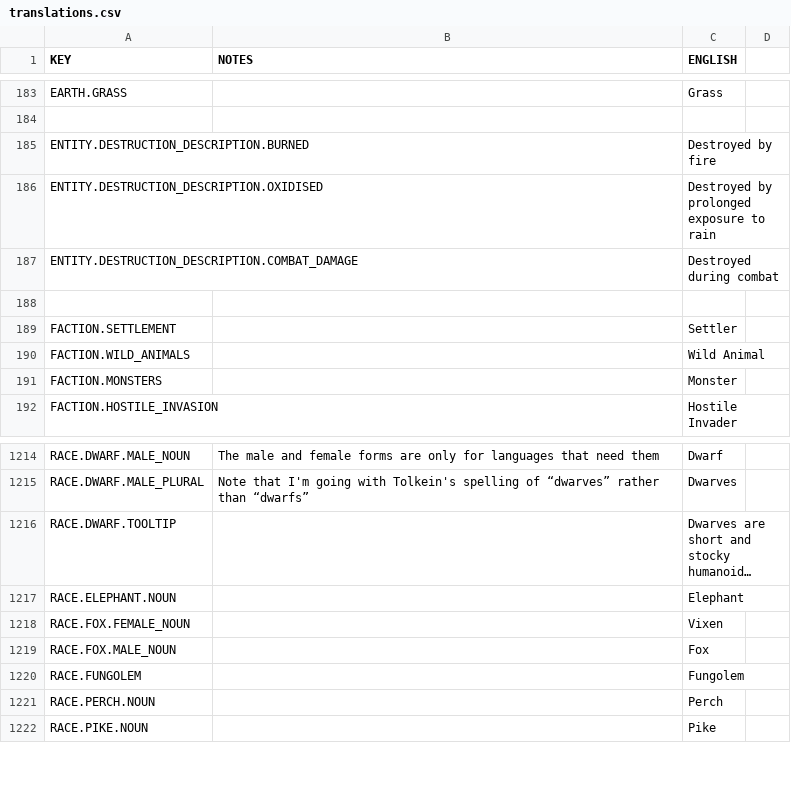
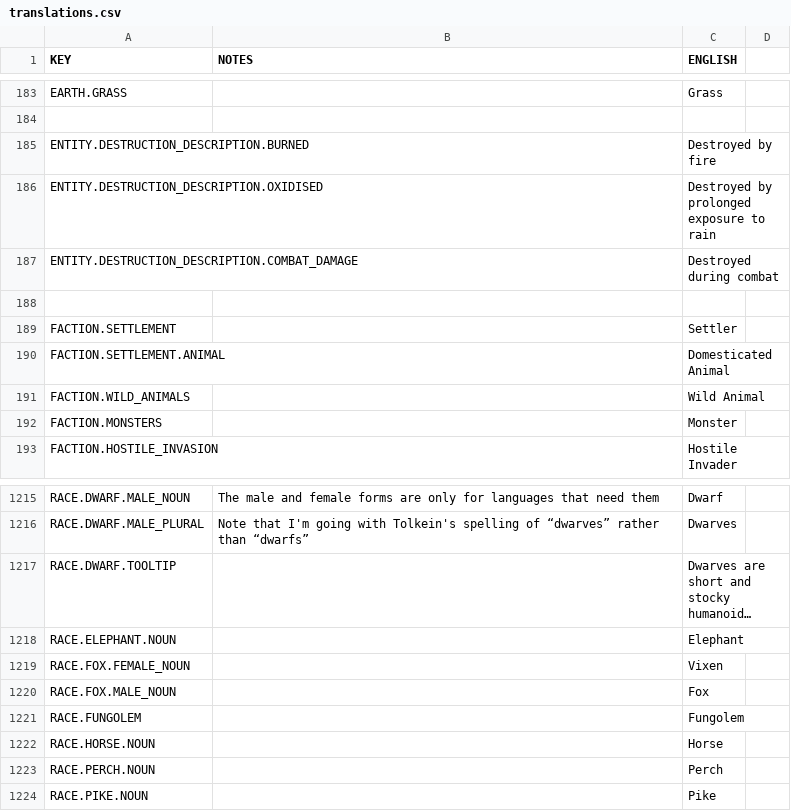
Before and after one commit to rossturner/mountaincore, a CSV file: core/mods/base/translations/translations.csv, drawn as a sheet; only a part is shown, gaps mark what is left out; long unchanged cells end in ….

```diff
--- a/core/mods/base/translations/translations.csv
+++ b/core/mods/base/translations/translations.csv
@@ -189,2 +189,3 @@ ENTITY.DESTRUCTION_DESCRIPTION.COMBAT_DAMAGE,,Destroyed during combat
 FACTION.SETTLEMENT,,Settler
+FACTION.SETTLEMENT.ANIMAL,,Domesticated Animal
 FACTION.WILD_ANIMALS,,Wild Animal
@@ -1220,2 +1221,3 @@ RACE.FOX.MALE_NOUN,,Fox
 RACE.FUNGOLEM,,Fungolem
+RACE.HORSE.NOUN,,Horse
 RACE.PERCH.NOUN,,Perch
```
Also changed, not shown: core/assets/translations/collated.csv, 50 other files.
